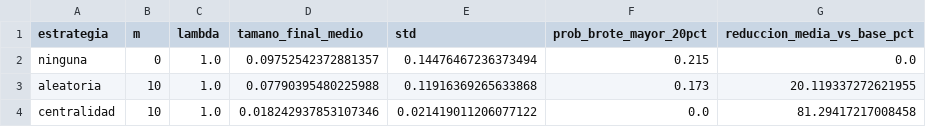
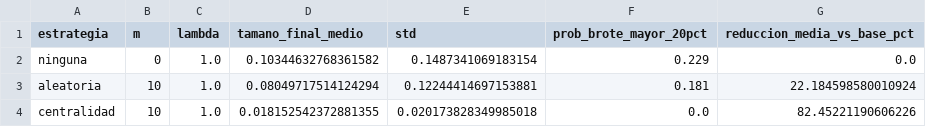
Before and after one commit to DrademLu/Analisis-Red-Ucuenca, a CSV file: resultados/tablas/11_inmunizacion_resultados.csv, drawn as a sheet.

```diff
--- a/resultados/tablas/11_inmunizacion_resultados.csv
+++ b/resultados/tablas/11_inmunizacion_resultados.csv
@@ -1,4 +1,4 @@
 estrategia,m,lambda,tamano_final_medio,std,prob_brote_mayor_20pct,reduccion_media_vs_base_pct
-ninguna,0,1.0,0.09752542372881357,0.14476467236373494,0.215,0.0
-aleatoria,10,1.0,0.07790395480225988,0.11916369265633868,0.173,20.119337272621955
-centralidad,10,1.0,0.018242937853107346,0.021419011206077122,0.0,81.29417217008458
+ninguna,0,1.0,0.10344632768361582,0.1487341069183154,0.229,0.0
+aleatoria,10,1.0,0.08049717514124294,0.12244414697153881,0.181,22.184598580010924
+centralidad,10,1.0,0.018152542372881355,0.020173828349985018,0.0,82.45221190606226
```
Also changed, not shown: resultados/tablas/02_resultados_localizacion.csv, resultados/tablas/04_benchmark_dijkstra_floyd.csv, 12 other files.
